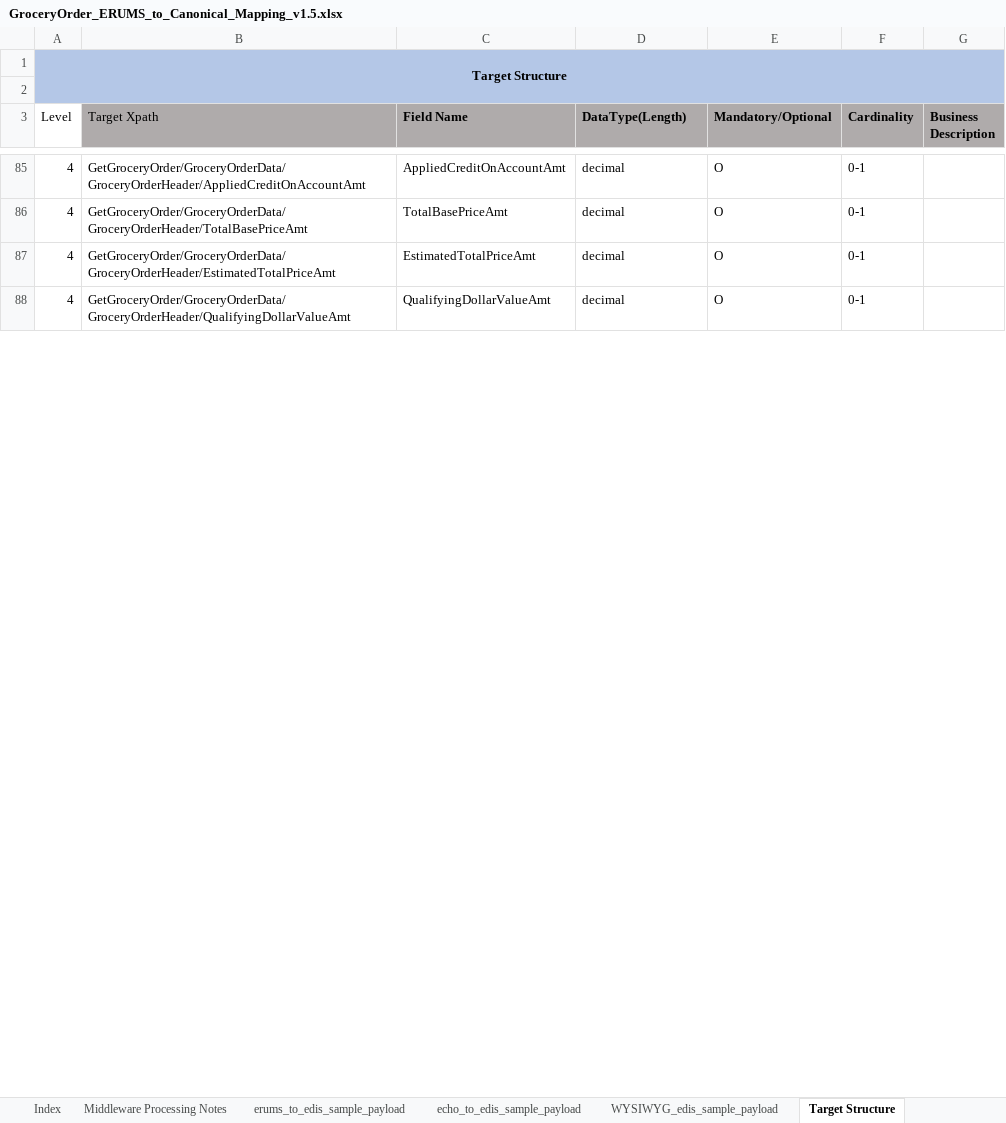
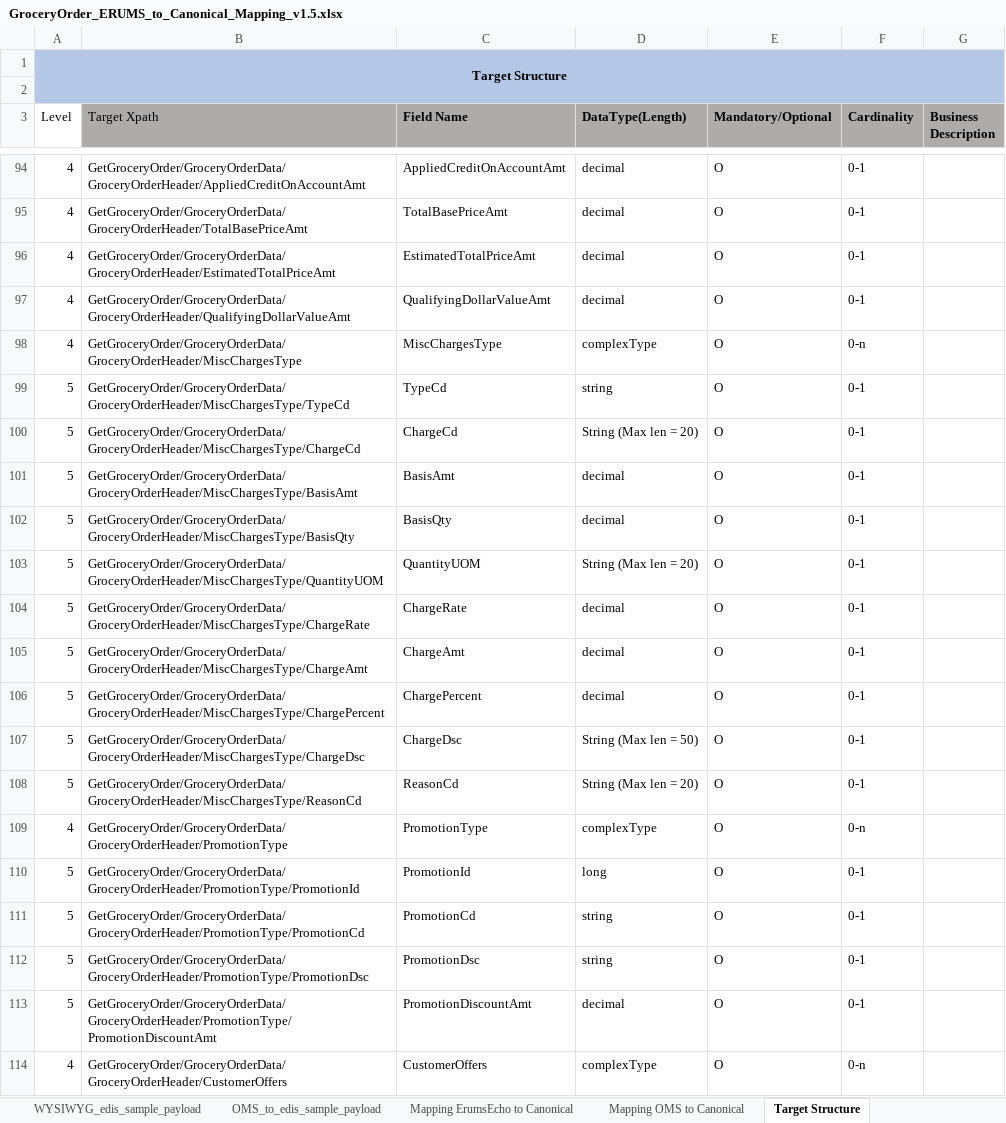
Before and after one commit to soyastudio/Workshop, an Excel workbook: Repository/BusinessObjects/GroceryOrder/requirement/GroceryOrder_ERUMS_to_Canonical_Mapping_v1.5.xlsx, sheet Target Structure, drawn as a sheet; only a part is shown, gaps mark what is left out; values as stored, in another font and other column widths than the file's, no borders; the diff covers the shown part only; the diff names each change by its address in the sheet, - before the commit and + after, or states it on an @@ line.

Commit message:
GroceryOrder_ERUMS_to_Canonical_Mapping_v1.5.xlsx

```diff
--- a/Repository/BusinessObjects/GroceryOrder/requirement/GroceryOrder_ERUMS_to_Canonical_Mapping_v1.5.xlsx (sheet Target Structure)
+++ b/Repository/BusinessObjects/GroceryOrder/requirement/GroceryOrder_ERUMS_to_Canonical_Mapping_v1.5.xlsx (sheet Target Structure)
+sheet tab: OMS_to_edis_sample_payload
+sheet tab: Mapping ErumsEcho to Canonical
+row 98: 4 | GetGroceryOrder/GroceryOrderData/GroceryOrderHeader/MiscChargesType | MiscChargesType | complexType | O | 0-n
+row 99: 5 | GetGroceryOrder/GroceryOrderData/GroceryOrderHeader/MiscChargesType/TypeCd | TypeCd | string | O | 0-1
+row 100: 5 | GetGroceryOrder/GroceryOrderData/GroceryOrderHeader/MiscChargesType/ChargeCd | ChargeCd | String (Max len = 20) | O | 0-1
+row 101: 5 | GetGroceryOrder/GroceryOrderData/GroceryOrderHeader/MiscChargesType/BasisAmt | BasisAmt | decimal | O | 0-1
+row 102: 5 | GetGroceryOrder/GroceryOrderData/GroceryOrderHeader/MiscChargesType/BasisQty | BasisQty | decimal | O | 0-1
+row 103: 5 | GetGroceryOrder/GroceryOrderData/GroceryOrderHeader/MiscChargesType/QuantityUOM | QuantityUOM | String (Max len = 20) | O | 0-1
+row 104: 5 | GetGroceryOrder/GroceryOrderData/GroceryOrderHeader/MiscChargesType/ChargeRate | ChargeRate | decimal | O | 0-1
+row 105: 5 | GetGroceryOrder/GroceryOrderData/GroceryOrderHeader/MiscChargesType/ChargeAmt | ChargeAmt | decimal | O | 0-1
+row 106: 5 | GetGroceryOrder/GroceryOrderData/GroceryOrderHeader/MiscChargesType/ChargePercent | ChargePercent | decimal | O | 0-1
+row 107: 5 | GetGroceryOrder/GroceryOrderData/GroceryOrderHeader/MiscChargesType/ChargeDsc | ChargeDsc | String (Max len = 50) | O | 0-1
+row 108: 5 | GetGroceryOrder/GroceryOrderData/GroceryOrderHeader/MiscChargesType/ReasonCd | ReasonCd | String (Max len = 20) | O | 0-1
+row 109: 4 | GetGroceryOrder/GroceryOrderData/GroceryOrderHeader/PromotionType | PromotionType | complexType | O | 0-n
+row 110: 5 | GetGroceryOrder/GroceryOrderData/GroceryOrderHeader/PromotionType/PromotionId | PromotionId | long | O | 0-1
+row 111: 5 | GetGroceryOrder/GroceryOrderData/GroceryOrderHeader/PromotionType/PromotionCd | PromotionCd | string | O | 0-1
+row 112: 5 | GetGroceryOrder/GroceryOrderData/GroceryOrderHeader/PromotionType/PromotionDsc | PromotionDsc | string | O | 0-1
+row 113: 5 | GetGroceryOrder/GroceryOrderData/GroceryOrderHeader/PromotionType/PromotionDiscountAmt | PromotionDiscountAmt | decimal | O | 0-1
+row 114: 4 | GetGroceryOrder/GroceryOrderData/GroceryOrderHeader/CustomerOffers | CustomerOffers | complexType | O | 0-n
```
Also changed, not shown: 146 added rows and 28 edited cells elsewhere in this sheet, sheet Mapping OMS to Canonical, sheet Index, other sheet tabs, hidden cells, charts or pictures, 24 other files.
